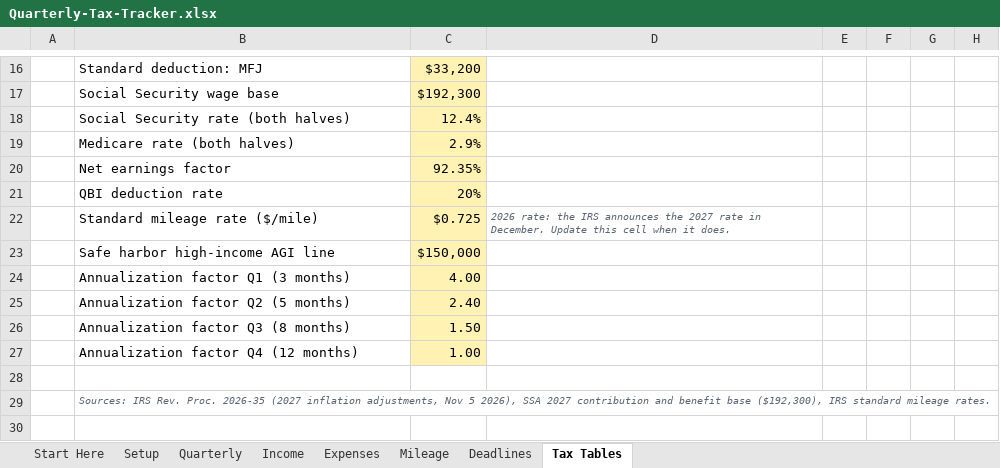
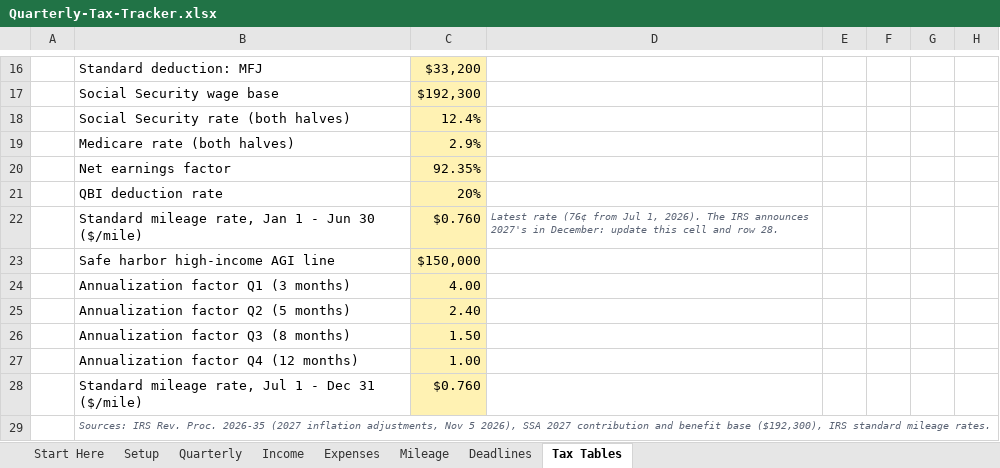
Before and after one commit to Dhruv123-123/cocosl, an Excel workbook: launch/1099-money/product/edition-2027/Quarterly-Tax-Tracker.xlsx, sheet Tax Tables, drawn as a sheet; only a part is shown, gaps mark what is left out; values as stored, in another font and other column widths than the file's, no borders; removed rows and columns are numbered as before the commit, all else as after; the diff names each change by its address in the sheet, - before the commit and + after, or states it on an @@ line.

```diff
--- a/launch/1099-money/product/edition-2027/Quarterly-Tax-Tracker.xlsx (sheet Tax Tables)
+++ b/launch/1099-money/product/edition-2027/Quarterly-Tax-Tracker.xlsx (sheet Tax Tables)
-row 22:  | Standard mileage rate ($/mile) | $0.725 | 2026 rate: the IRS announces the 2027 rate in December. Update this cell when it does.
+row 22:  | Standard mileage rate, Jan 1 - Jun 30 ($/mile) | $0.760 | Latest rate (76¢ from Jul 1, 2026). The IRS announces 2027's in December: update this cell and row 28.
-row 28: (empty)
+row 28:  | Standard mileage rate, Jul 1 - Dec 31 ($/mile) | $0.760
-C28 fill: none
+C28 fill: #FFF2B3
```
Also changed, not shown: sheet Mileage, launch/1099-money/product/Quarterly-Tax-Tracker.xlsx, 35 other files.
